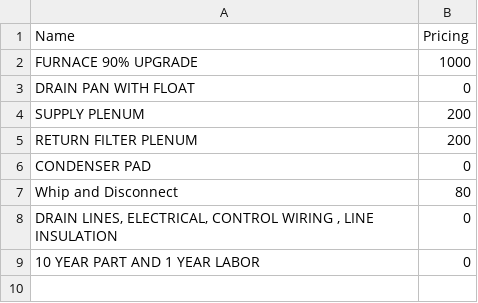
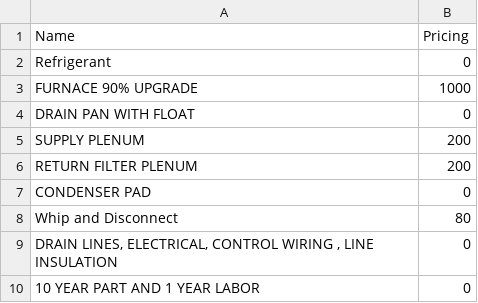
Before and after one commit to M-SConsultingGroup/pg-mech-web-app, a CSV file: public/Pricing sheet 2025 - v1 - AddOns.csv, drawn as a sheet; the diff names each change by its address in the sheet, - before the commit and + after, or states it on an @@ line.

```diff
--- a/public/Pricing sheet 2025 - v1 - AddOns.csv
+++ b/public/Pricing sheet 2025 - v1 - AddOns.csv
+row 2: Refrigerant | 0
```
Also changed, not shown: public/Pricing sheet 2025 - v1 - Model Pricing.csv, 2 other files.
